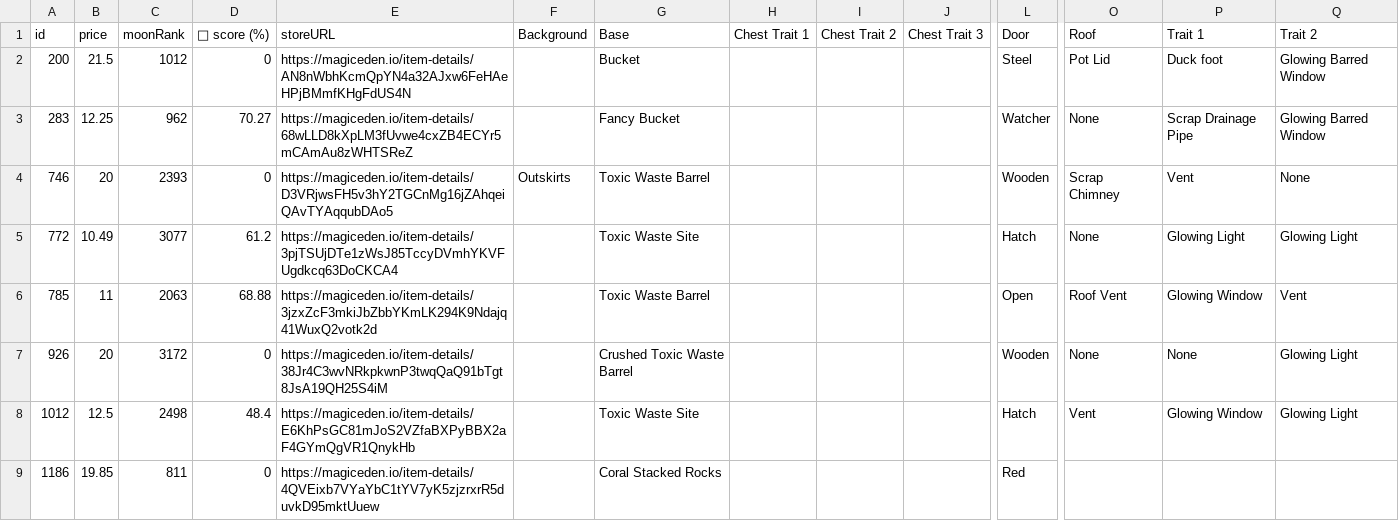
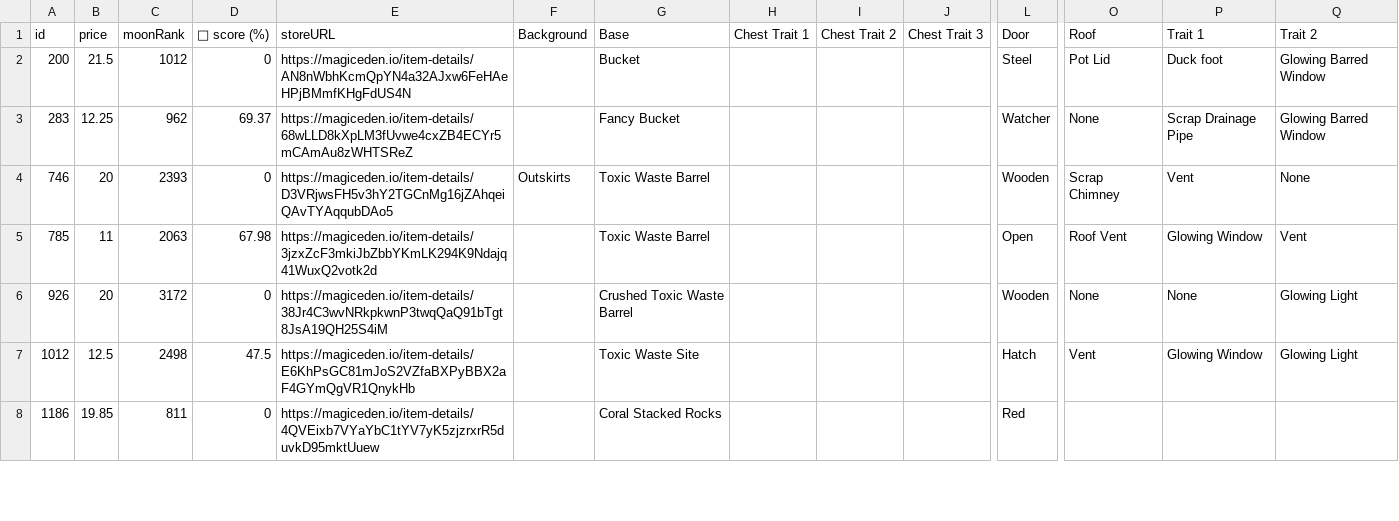
Before and after one commit to lsamoht/sol-nft-monitor, a CSV file: sea_shanties.csv, drawn as a sheet; only a part is shown, gaps mark what is left out; removed rows and columns are numbered as before the commit, all else as after; rows hold the shown columns only; the diff covers the shown part only; the diff names each change by its address in the sheet, - before the commit and + after, or states it on an @@ line.

Commit message:
Flat: latest data (2022-04-07T14:41:09.269Z) {   "date": "2022-04-07T14:41:09.269Z",   "files": [     {       "name": "rude_golems.csv",       "deltaBytes": 1027,       "source": "https://reqbin.com/echo/get/json"     },     {       "name": "sea_shanties.csv",       "deltaBytes": 47,       "source": "https://reqbin.com/echo/get/json"     },     {       "name": "balloonsville.csv",       "deltaBytes": 371,       "source": "https://reqbin.com/echo/get/json"     },     {       "name": "balloonsville.csv",       "deltaBytes": 371,       "source": "https://qzlsklfacc.medianetwork.cloud/get_nft?collection=balloonsville&page=0&limit=100&order=price-ASC&fits=any&trait=&search=&min=0&max=0&listed=true&ownedby=&attrib_count=&bid=all"     },     {       "name": "zilla_vs_kong.csv",       "deltaBytes": 0,       "source": "https://reqbin.com/echo/get/json"     }   ] }

```diff
--- a/sea_shanties.csv
+++ b/sea_shanties.csv
-D3 (💎 score (%)): 70.27
+D3 (💎 score (%)): 69.37
-row 5: 772 | 10.49 | 3077 | 61.2 | https://magiceden.io/item-details/3pjTSUjDTe1zWsJ85TccyDVmhYKVFUgdkcq63DoCKCA4 |  | Toxic Waste Site |  |  |  | Hatch | None | Glowing Light | Glowing Light
-D5 (💎 score (%)): 68.88
+D5 (💎 score (%)): 67.98
-D7 (💎 score (%)): 48.4
+D7 (💎 score (%)): 47.5
```
Also changed, not shown: 1 added row and 25 edited cells elsewhere in this file, balloonsville.csv, rude_golems.csv.
